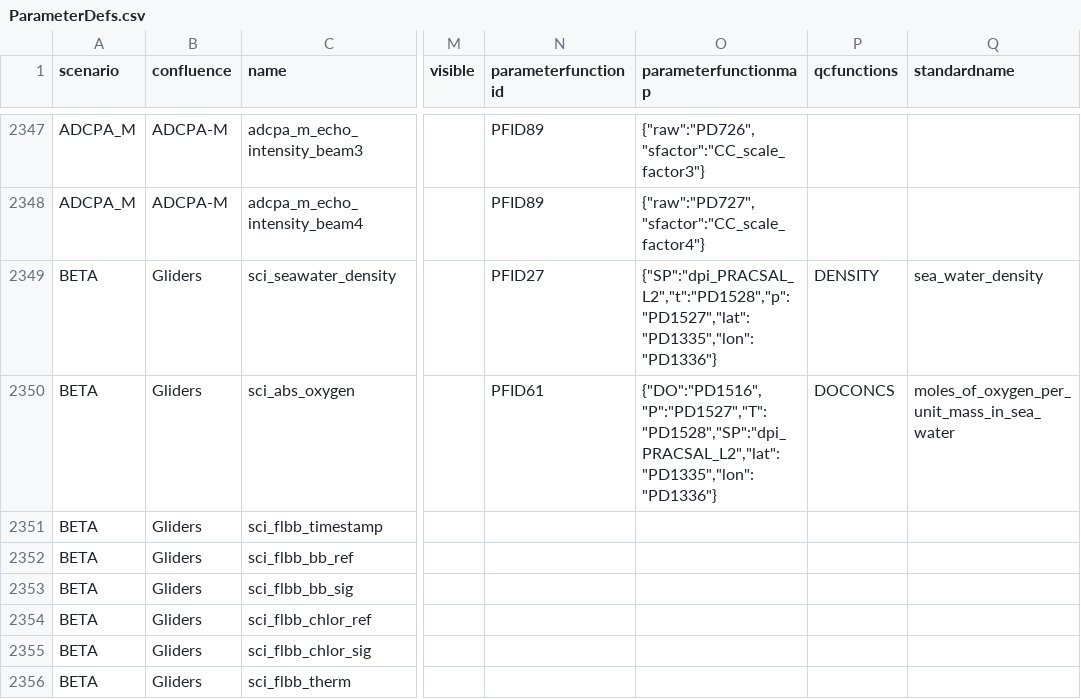
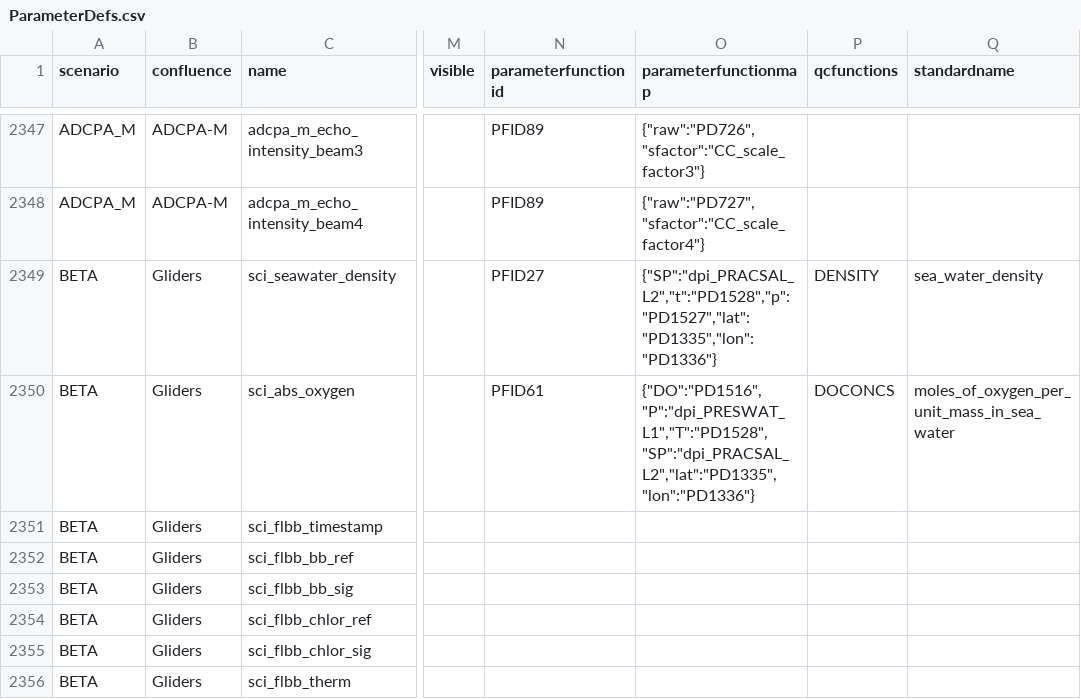
Before and after one commit to oceanobservatories/preload-database, a CSV file: csv/ParameterDefs.csv, drawn as a sheet; only a part is shown, gaps mark what is left out; the diff names each change by its address in the sheet, - before the commit and + after, or states it on an @@ line.

```diff
--- a/csv/ParameterDefs.csv
+++ b/csv/ParameterDefs.csv
-O2350 (parameterfunctionmap): {"DO":"PD1516", "P":"PD1527","T":"PD1528","SP":"dpi_PRACSAL_L2","lat":"PD1335","lon":"PD1336"}
+O2350 (parameterfunctionmap): {"DO":"PD1516", "P":"dpi_PRESWAT_L1","T":"PD1528","SP":"dpi_PRACSAL_L2","lat":"PD1335","lon":"PD1336"}
```
Also changed, not shown: 2 other files.
